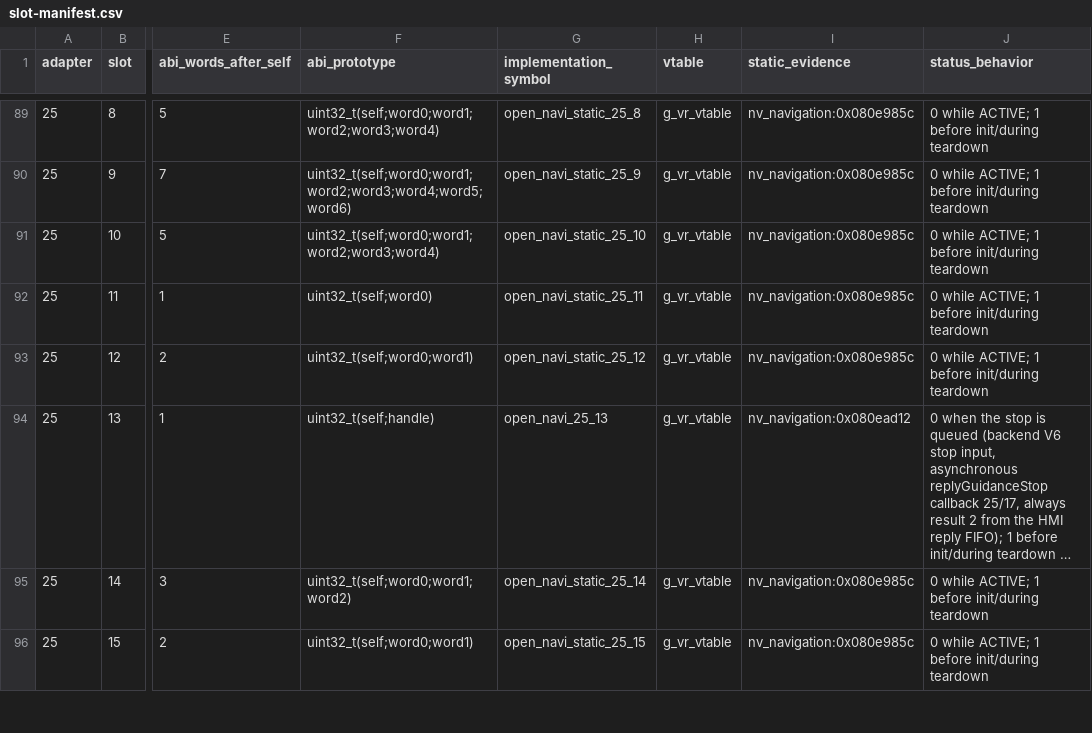
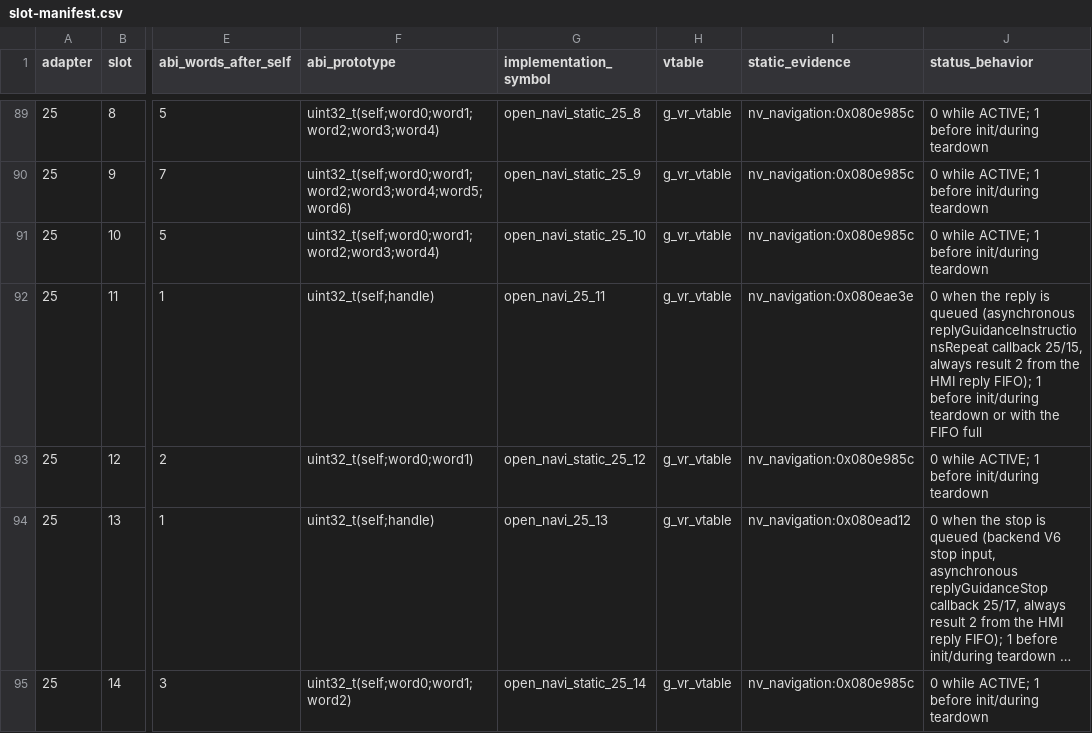
Before and after one commit to TimbreUnda/open_navicore, a CSV file: contracts/qr39/provider/slot-manifest.csv, drawn as a sheet; only a part is shown, gaps mark what is left out; the shorter side is filled out with more unchanged rows; long unchanged cells end in …; the diff names each change by its address in the sheet, - before the commit and + after, or states it on an @@ line.

```diff
--- a/contracts/qr39/provider/slot-manifest.csv
+++ b/contracts/qr39/provider/slot-manifest.csv
-F92 (abi_prototype): uint32_t(self;word0)
+F92 (abi_prototype): uint32_t(self;handle)
-G92 (implementation_symbol): open_navi_static_25_11
+G92 (implementation_symbol): open_navi_25_11
-I92 (static_evidence): nv_navigation:0x080e985c
+I92 (static_evidence): nv_navigation:0x080eae3e
-J92 (status_behavior): 0 while ACTIVE; 1 before init/during teardown
+J92 (status_behavior): 0 when the reply is queued (asynchronous replyGuidanceInstructionsRepeat callback 25/15, always result 2 from the HMI reply FIFO); 1 before init/during teardown or with the FIFO full
```
Also changed, not shown: contracts/qr39/callbacks/proxy-slot-manifest.csv, contracts/qr39/callbacks/static-contracts.csv, 3 other files.
